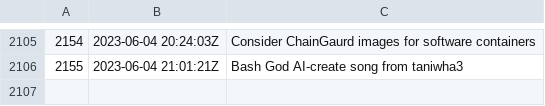
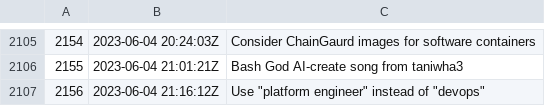
Before and after one commit to rwxrob/zet, a TSV file: docs/dex/nodes.tsv, drawn as a sheet; only a part is shown, gaps mark what is left out.

Commit message:
Use "platform engineer" instead of "devops"

```diff
--- a/docs/dex/nodes.tsv
+++ b/docs/dex/nodes.tsv
@@ -2106 +2106,2 @@
 2155	2023-06-04 21:01:21Z	Bash God AI-create song from taniwha3
+2156	2023-06-04 21:16:12Z	Use "platform engineer" instead of "devops"
```
Also changed, not shown: 3 other files.
